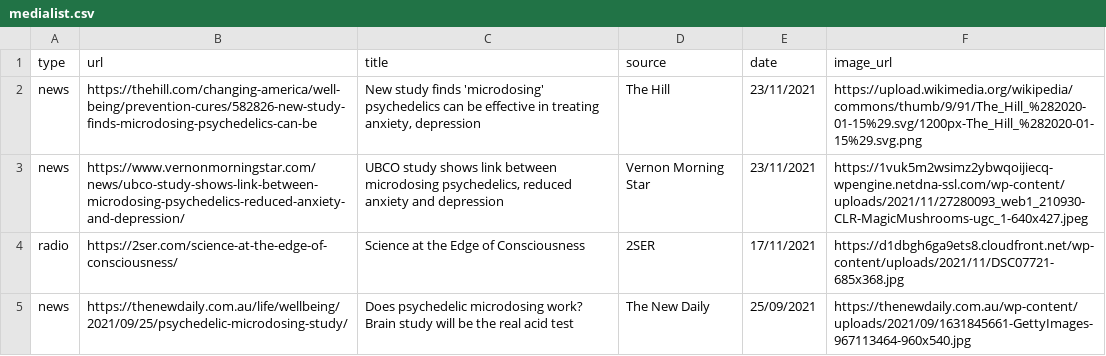
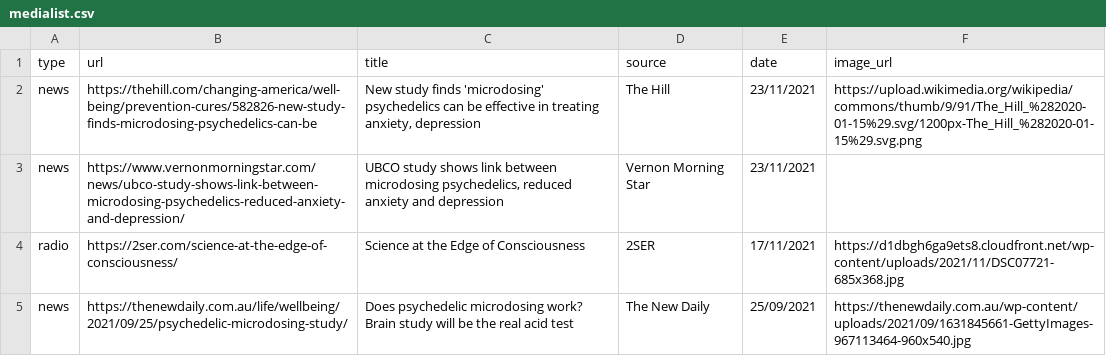
Before and after one commit to vince-p/academicprofile, a CSV file: vscripts/medialist.csv, drawn as a sheet; only a part is shown.

```diff
--- a/vscripts/medialist.csv
+++ b/vscripts/medialist.csv
@@ -2,3 +2,3 @@ type,url,title,source,date,image_url
 news,https://thehill.com/changing-america/well-being/prevention-cures/582826-new-study-finds-microdosing-psychedelics-can-be,"New study finds 'microdosing' psychedelics can be effective in treating anxiety, depression",The Hill,23/11/2021,https://upload.wikimedia.org/wikipedia/commons/thumb/9/91/The_Hill_%282020-01-15%29.svg/1200px-The_Hill_%282020-01-15%29.svg.png
-news,https://www.vernonmorningstar.com/news/ubco-study-shows-link-between-microdosing-psychedelics-reduced-anxiety-and-depression/,"UBCO study shows link between microdosing psychedelics, reduced anxiety and depression",Vernon Morning Star,23/11/2021,https://1vuk5m2wsimz2ybwqoijiecq-wpengine.netdna-ssl.com/wp-content/uploads/2021/11/27280093_web1_210930-CLR-MagicMushrooms-ugc_1-640x427.jpeg
+news,https://www.vernonmorningstar.com/news/ubco-study-shows-link-between-microdosing-psychedelics-reduced-anxiety-and-depression/,"UBCO study shows link between microdosing psychedelics, reduced anxiety and depression",Vernon Morning Star,23/11/2021,
 radio,https://2ser.com/science-at-the-edge-of-consciousness/,Science at the Edge of Consciousness,2SER,17/11/2021,https://d1dbgh6ga9ets8.cloudfront.net/wp-content/uploads/2021/11/DSC07721-685x368.jpg
```
Also changed, not shown: 2 other files.
